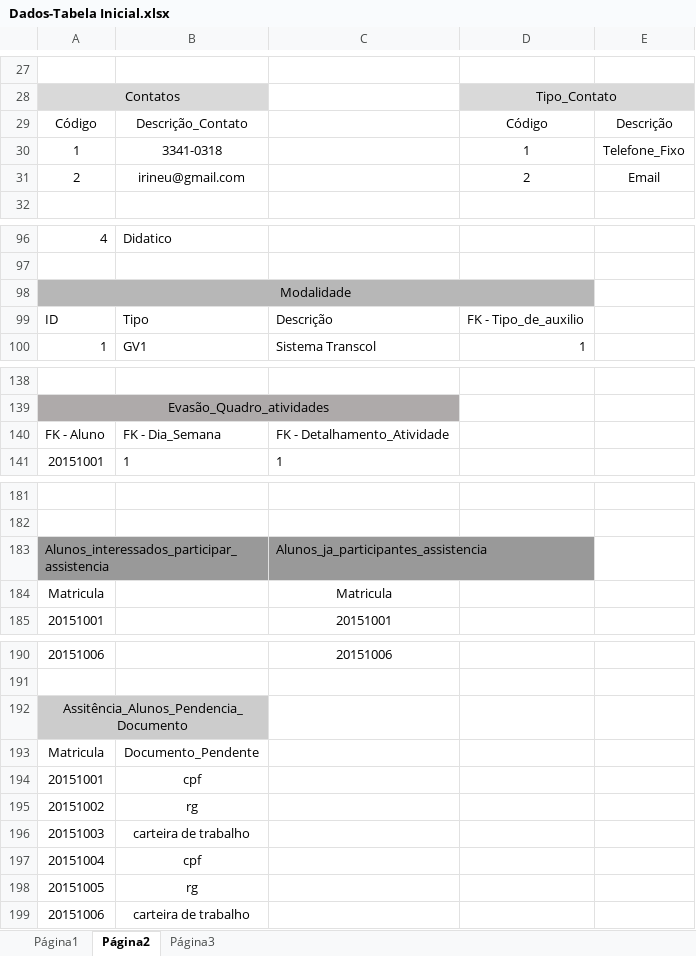
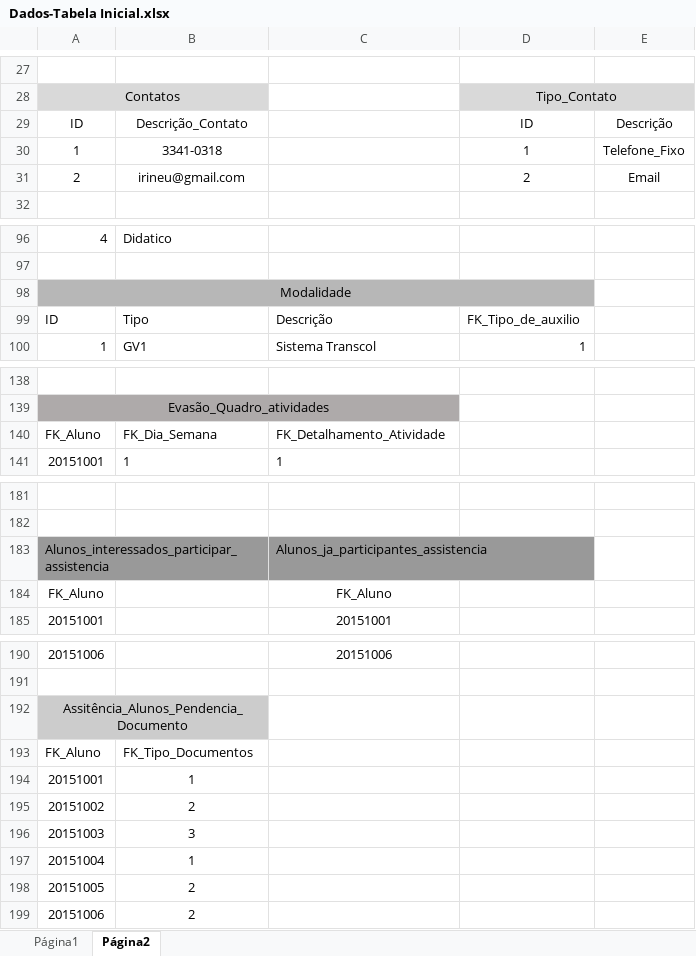
Before and after one commit to hugoramalho/ProjetoBD, an Excel workbook: Dados-Tabela Inicial.xlsx, sheet Página2, drawn as a sheet; only a part is shown, gaps mark what is left out; values as stored, in another font and other column widths than the file's, no borders; charts and pictures not drawn; removed rows and columns are numbered as before the commit, all else as after; the diff covers the shown part only; the diff names each change by its address in the sheet, - before the commit and + after, or states it on an @@ line.

```diff
--- a/Dados-Tabela Inicial.xlsx (sheet Página2)
+++ b/Dados-Tabela Inicial.xlsx (sheet Página2)
-sheet tab: Página3
-A29: Código
+A29: ID
-D29: Código
+D29: ID
-D99: FK - Tipo_de_auxilio
+D99: FK_Tipo_de_auxilio
-A140: FK - Aluno
+A140: FK_Aluno
-B140: FK - Dia_Semana
+B140: FK_Dia_Semana
-C140: FK - Detalhamento_Atividade
+C140: FK_Detalhamento_Atividade
-row 184: Matricula |  | Matricula
+row 184: FK_Aluno |  | FK_Aluno
-row 193: Matricula | Documento_Pendente
+row 193: FK_Aluno | FK_Tipo_Documentos
-B194: cpf
+B194: 1
-B195: rg
+B195: 2
-B196: carteira de trabalho
+B196: 3
-B197: cpf
+B197: 1
-B198: rg
+B198: 2
-B199: carteira de trabalho
+B199: 2
```
Also changed, not shown: 4 added rows, 4 removed rows and 14 edited cells elsewhere in this sheet, charts or pictures.
